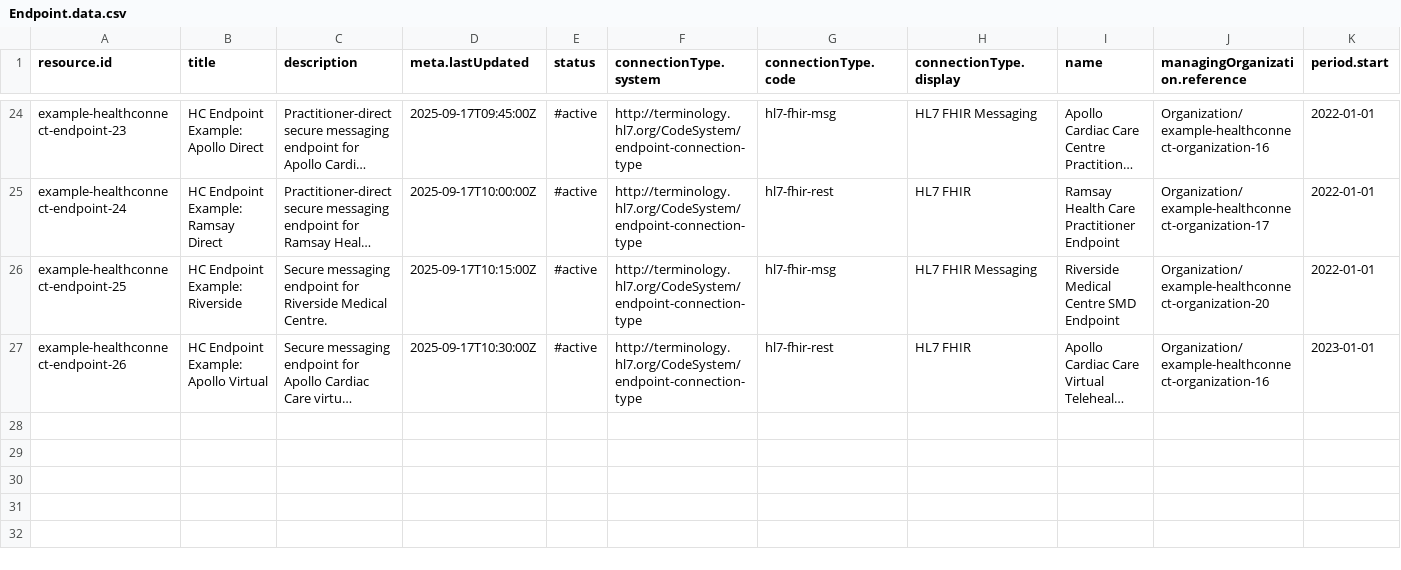
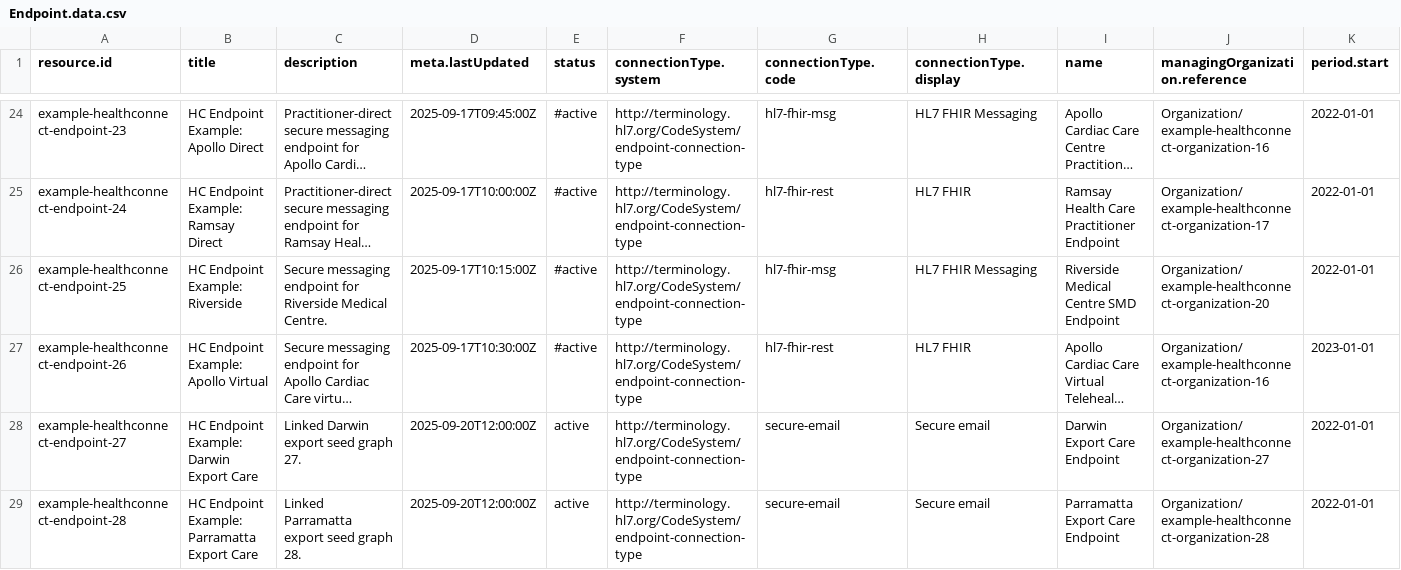
Before and after one commit to steveswinsburg/fhir-test-data-generator, a CSV file: input/hcpd-26.0.0/Endpoint.data.csv, drawn as a sheet; only a part is shown, gaps mark what is left out; long unchanged cells end in …; rows hold the shown columns only; the diff names each change by its address in the sheet, - before the commit and + after, or states it on an @@ line.

```diff
--- a/input/hcpd-26.0.0/Endpoint.data.csv
+++ b/input/hcpd-26.0.0/Endpoint.data.csv
+row 28: example-healthconnect-endpoint-27 | HC Endpoint Example: Darwin Export Care | Linked Darwin export seed graph 27. | 2025-09-20T12:00:00Z | active | http://terminology.hl7.org/CodeSystem/endpoint-connection-type | secure-email | Secure email | Darwin Export Care Endpoint | Organization/example-healthconnect-organization-27 | 2022-01-01
+row 29: example-healthconnect-endpoint-28 | HC Endpoint Example: Parramatta Export Care | Linked Parramatta export seed graph 28. | 2025-09-20T12:00:00Z | active | http://terminology.hl7.org/CodeSystem/endpoint-connection-type | secure-email | Secure email | Parramatta Export Care Endpoint | Organization/example-healthconnect-organization-28 | 2022-01-01
```
Also changed, not shown: input/hcpd-26.0.0/HealthcareService.data.csv, input/hcpd-26.0.0/Location.data.csv, 15 other files.
